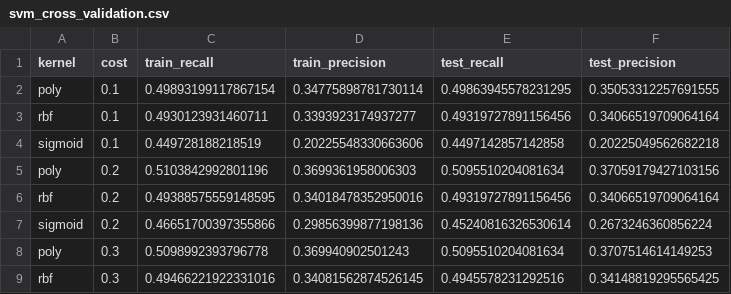
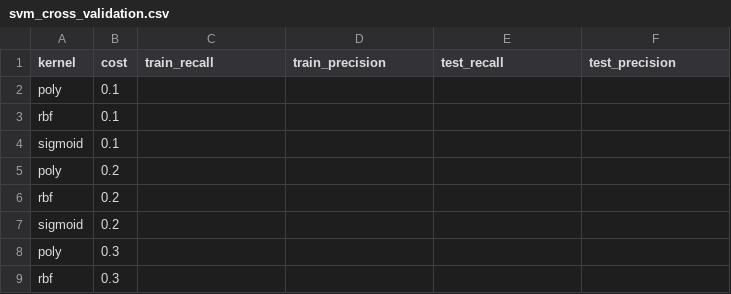
Before and after one commit to nehar2/heart_disease_prediction, a CSV file: output_cv/svm_cross_validation.csv, drawn as a sheet; only a part is shown; the diff covers the shown part only.

```diff
--- a/output_cv/svm_cross_validation.csv
+++ b/output_cv/svm_cross_validation.csv
@@ -1,9 +1,9 @@
 kernel,cost,train_recall,train_precision,test_recall,test_precision
-poly,0.1,0.49893199117867154,0.34775898781730114,0.49863945578231295,0.35053312257691555
-rbf,0.1,0.4930123931460711,0.3393923174937277,0.49319727891156456,0.34066519709064164
-sigmoid,0.1,0.449728188218519,0.20225548330663606,0.4497142857142858,0.20225049562682218
-poly,0.2,0.5103842992801196,0.3699361958006303,0.5095510204081634,0.37059179427103156
-rbf,0.2,0.49388575559148595,0.34018478352950016,0.49319727891156456,0.34066519709064164
-sigmoid,0.2,0.46651700397355866,0.29856399877198136,0.45240816326530614,0.2673246360856224
-poly,0.3,0.5098992393796778,0.369940902501243,0.5095510204081634,0.3707514614149253
-rbf,0.3,0.49466221922331016,0.34081562874526145,0.4945578231292516,0.34148819295565425
+poly,0.1,,,,
+rbf,0.1,,,,
+sigmoid,0.1,,,,
+poly,0.2,,,,
+rbf,0.2,,,,
+sigmoid,0.2,,,,
+poly,0.3,,,,
+rbf,0.3,,,,
```
Also changed, not shown: 16 edited cells elsewhere in this file, input_data/heart_disease_data_formatted.csv, 10 other files.
